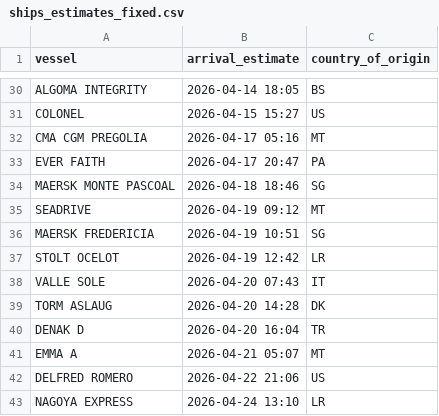
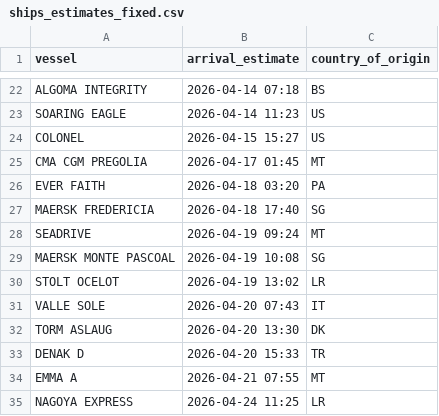
Before and after one commit to natalierjonas/FOCs-in-NYC, a CSV file: ships_estimates_fixed.csv, drawn as a sheet; only a part is shown, gaps mark what is left out; removed rows and columns are numbered as before the commit, all else as after; the diff covers the shown part only; the diff names each change by its address in the sheet, - before the commit and + after, or states it on an @@ line.

```diff
--- a/ships_estimates_fixed.csv
+++ b/ships_estimates_fixed.csv
-B22 (arrival_estimate): 2026-04-14 18:05
+B22 (arrival_estimate): 2026-04-14 07:18
+row 23: SOARING EAGLE | 2026-04-14 11:23 | US
-B25 (arrival_estimate): 2026-04-17 05:16
+B25 (arrival_estimate): 2026-04-17 01:45
-B26 (arrival_estimate): 2026-04-17 20:47
+B26 (arrival_estimate): 2026-04-18 03:20
-A27 (vessel): MAERSK MONTE PASCOAL
+A27 (vessel): MAERSK FREDERICIA
-B27 (arrival_estimate): 2026-04-18 18:46
+B27 (arrival_estimate): 2026-04-18 17:40
-B28 (arrival_estimate): 2026-04-19 09:12
+B28 (arrival_estimate): 2026-04-19 09:24
-A29 (vessel): MAERSK FREDERICIA
+A29 (vessel): MAERSK MONTE PASCOAL
-B29 (arrival_estimate): 2026-04-19 10:51
+B29 (arrival_estimate): 2026-04-19 10:08
-B30 (arrival_estimate): 2026-04-19 12:42
+B30 (arrival_estimate): 2026-04-19 13:02
-B32 (arrival_estimate): 2026-04-20 14:28
+B32 (arrival_estimate): 2026-04-20 13:30
-B33 (arrival_estimate): 2026-04-20 16:04
+B33 (arrival_estimate): 2026-04-20 15:33
-B34 (arrival_estimate): 2026-04-21 05:07
+B34 (arrival_estimate): 2026-04-21 07:55
-row 42: DELFRED ROMERO | 2026-04-22 21:06 | US
-B35 (arrival_estimate): 2026-04-24 13:10
+B35 (arrival_estimate): 2026-04-24 11:25
```
Also changed, not shown: 4 added rows, 12 removed rows and 13 edited cells elsewhere in this file, filtered_ships.csv.
